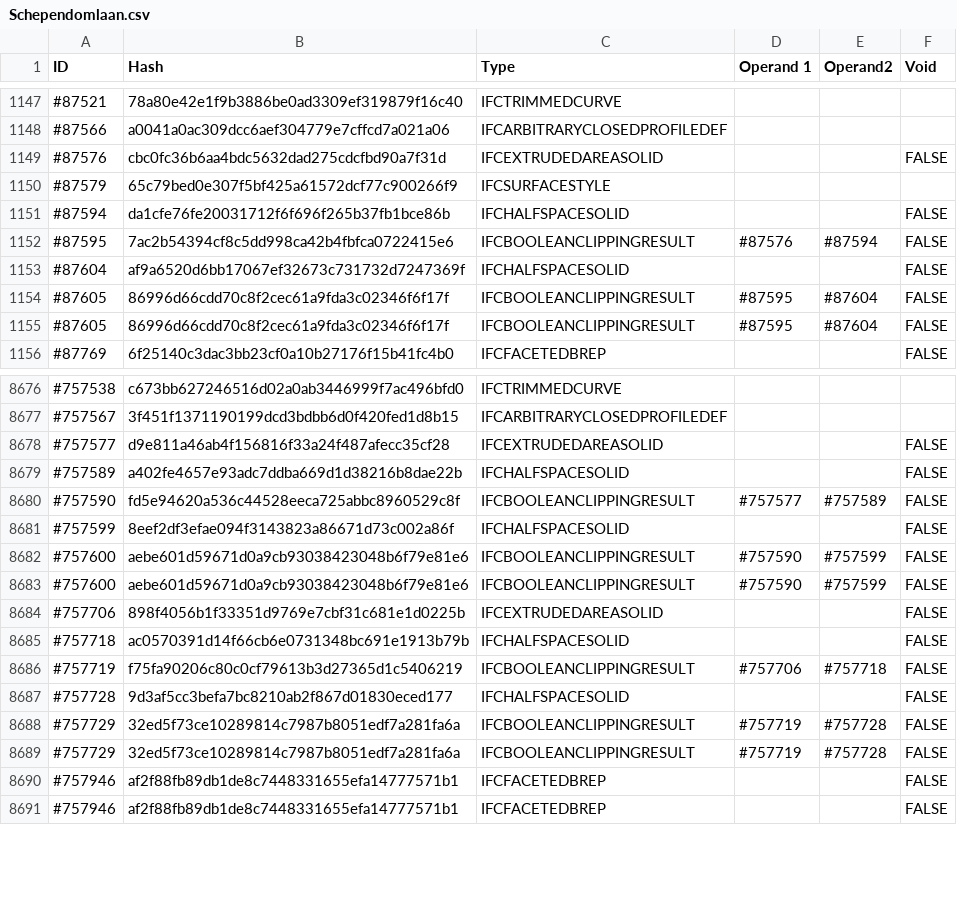
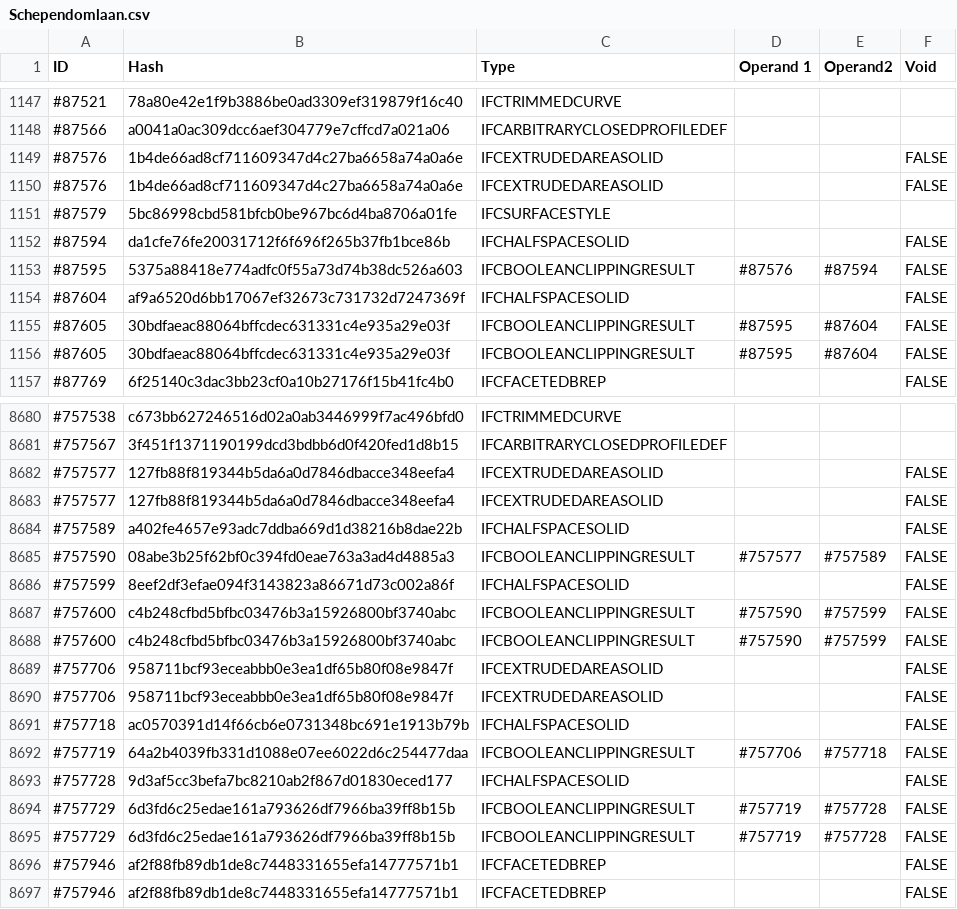
Before and after one commit to bldrs-ai/test-models, a CSV file: regression/test_models/Schependomlaan.csv, drawn as a sheet; only a part is shown, gaps mark what is left out; the diff covers the shown part only.

```diff
--- a/regression/test_models/Schependomlaan.csv
+++ b/regression/test_models/Schependomlaan.csv
@@ -1148,9 +1148,10 @@ ID,Hash,Type,Operand 1,Operand2,Void
 #87566,a0041a0ac309dcc6aef304779e7cffcd7a021a06,IFCARBITRARYCLOSEDPROFILEDEF,,,
-#87576,cbc0fc36b6aa4bdc5632dad275cdcfbd90a7f31d,IFCEXTRUDEDAREASOLID,,,FALSE
-#87579,65c79bed0e307f5bf425a61572dcf77c900266f9,IFCSURFACESTYLE,,,
+#87576,1b4de66ad8cf711609347d4c27ba6658a74a0a6e,IFCEXTRUDEDAREASOLID,,,FALSE
+#87576,1b4de66ad8cf711609347d4c27ba6658a74a0a6e,IFCEXTRUDEDAREASOLID,,,FALSE
+#87579,5bc86998cbd581bfcb0be967bc6d4ba8706a01fe,IFCSURFACESTYLE,,,
 #87594,da1cfe76fe20031712f6f696f265b37fb1bce86b,IFCHALFSPACESOLID,,,FALSE
-#87595,7ac2b54394cf8c5dd998ca42b4fbfca0722415e6,IFCBOOLEANCLIPPINGRESULT,#87576,#87594,FALSE
+#87595,5375a88418e774adfc0f55a73d74b38dc526a603,IFCBOOLEANCLIPPINGRESULT,#87576,#87594,FALSE
 #87604,af9a6520d6bb17067ef32673c731732d7247369f,IFCHALFSPACESOLID,,,FALSE
-#87605,86996d66cdd70c8f2cec61a9fda3c02346f6f17f,IFCBOOLEANCLIPPINGRESULT,#87595,#87604,FALSE
-#87605,86996d66cdd70c8f2cec61a9fda3c02346f6f17f,IFCBOOLEANCLIPPINGRESULT,#87595,#87604,FALSE
+#87605,30bdfaeac88064bffcdec631331c4e935a29e03f,IFCBOOLEANCLIPPINGRESULT,#87595,#87604,FALSE
+#87605,30bdfaeac88064bffcdec631331c4e935a29e03f,IFCBOOLEANCLIPPINGRESULT,#87595,#87604,FALSE
 #87769,6f25140c3dac3bb23cf0a10b27176f15b41fc4b0,IFCFACETEDBREP,,,FALSE
@@ -8677,14 +8681,16 @@ ID,Hash,Type,Operand 1,Operand2,Void
 #757567,3f451f1371190199dcd3bdbb6d0f420fed1d8b15,IFCARBITRARYCLOSEDPROFILEDEF,,,
-#757577,d9e811a46ab4f156816f33a24f487afecc35cf28,IFCEXTRUDEDAREASOLID,,,FALSE
+#757577,127fb88f819344b5da6a0d7846dbacce348eefa4,IFCEXTRUDEDAREASOLID,,,FALSE
+#757577,127fb88f819344b5da6a0d7846dbacce348eefa4,IFCEXTRUDEDAREASOLID,,,FALSE
 #757589,a402fe4657e93adc7ddba669d1d38216b8dae22b,IFCHALFSPACESOLID,,,FALSE
-#757590,fd5e94620a536c44528eeca725abbc8960529c8f,IFCBOOLEANCLIPPINGRESULT,#757577,#757589,FALSE
+#757590,08abe3b25f62bf0c394fd0eae763a3ad4d4885a3,IFCBOOLEANCLIPPINGRESULT,#757577,#757589,FALSE
 #757599,8eef2df3efae094f3143823a86671d73c002a86f,IFCHALFSPACESOLID,,,FALSE
-#757600,aebe601d59671d0a9cb93038423048b6f79e81e6,IFCBOOLEANCLIPPINGRESULT,#757590,#757599,FALSE
-#757600,aebe601d59671d0a9cb93038423048b6f79e81e6,IFCBOOLEANCLIPPINGRESULT,#757590,#757599,FALSE
-#757706,898f4056b1f33351d9769e7cbf31c681e1d0225b,IFCEXTRUDEDAREASOLID,,,FALSE
+#757600,c4b248cfbd5bfbc03476b3a15926800bf3740abc,IFCBOOLEANCLIPPINGRESULT,#757590,#757599,FALSE
+#757600,c4b248cfbd5bfbc03476b3a15926800bf3740abc,IFCBOOLEANCLIPPINGRESULT,#757590,#757599,FALSE
+#757706,958711bcf93eceabbb0e3ea1df65b80f08e9847f,IFCEXTRUDEDAREASOLID,,,FALSE
+#757706,958711bcf93eceabbb0e3ea1df65b80f08e9847f,IFCEXTRUDEDAREASOLID,,,FALSE
 #757718,ac0570391d14f66cb6e0731348bc691e1913b79b,IFCHALFSPACESOLID,,,FALSE
-#757719,f75fa90206c80c0cf79613b3d27365d1c5406219,IFCBOOLEANCLIPPINGRESULT,#757706,#757718,FALSE
+#757719,64a2b4039fb331d1088e07ee6022d6c254477daa,IFCBOOLEANCLIPPINGRESULT,#757706,#757718,FALSE
 #757728,9d3af5cc3befa7bc8210ab2f867d01830eced177,IFCHALFSPACESOLID,,,FALSE
-#757729,32ed5f73ce10289814c7987b8051edf7a281fa6a,IFCBOOLEANCLIPPINGRESULT,#757719,#757728,FALSE
-#757729,32ed5f73ce10289814c7987b8051edf7a281fa6a,IFCBOOLEANCLIPPINGRESULT,#757719,#757728,FALSE
+#757729,6d3fd6c25edae161a793626df7966ba39ff8b15b,IFCBOOLEANCLIPPINGRESULT,#757719,#757728,FALSE
+#757729,6d3fd6c25edae161a793626df7966ba39ff8b15b,IFCBOOLEANCLIPPINGRESULT,#757719,#757728,FALSE
 #757946,af2f88fb89db1de8c7448331655efa14777571b1,IFCFACETEDBREP,,,FALSE
```
Also changed, not shown: 3 added rows and 75 edited cells elsewhere in this file, regression/test_models/C20-Institute-Var-2.csv, regression/test_models/ISSUE_021_Mini Project.csv, 30 other files.
